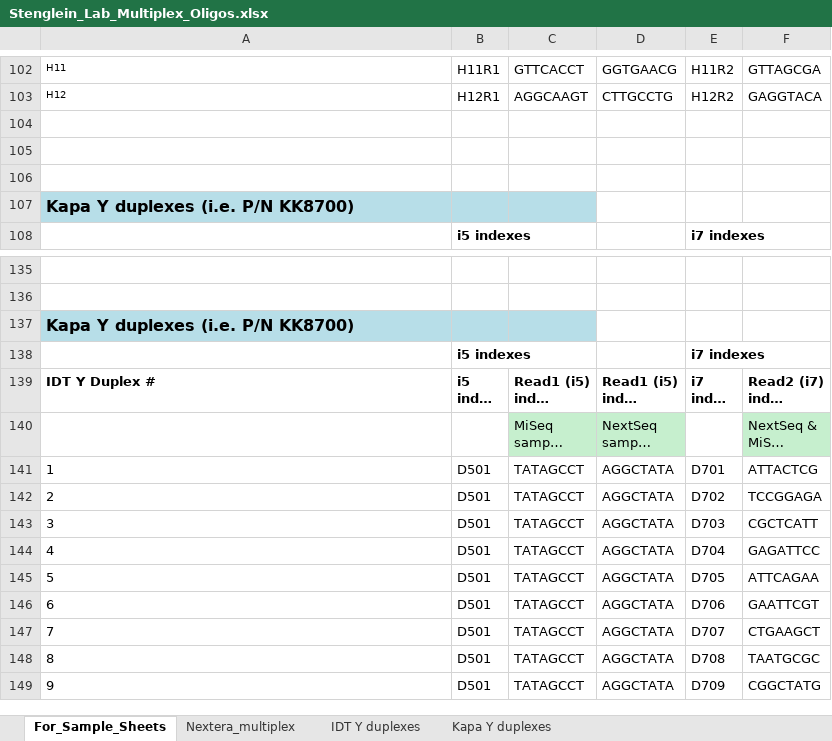
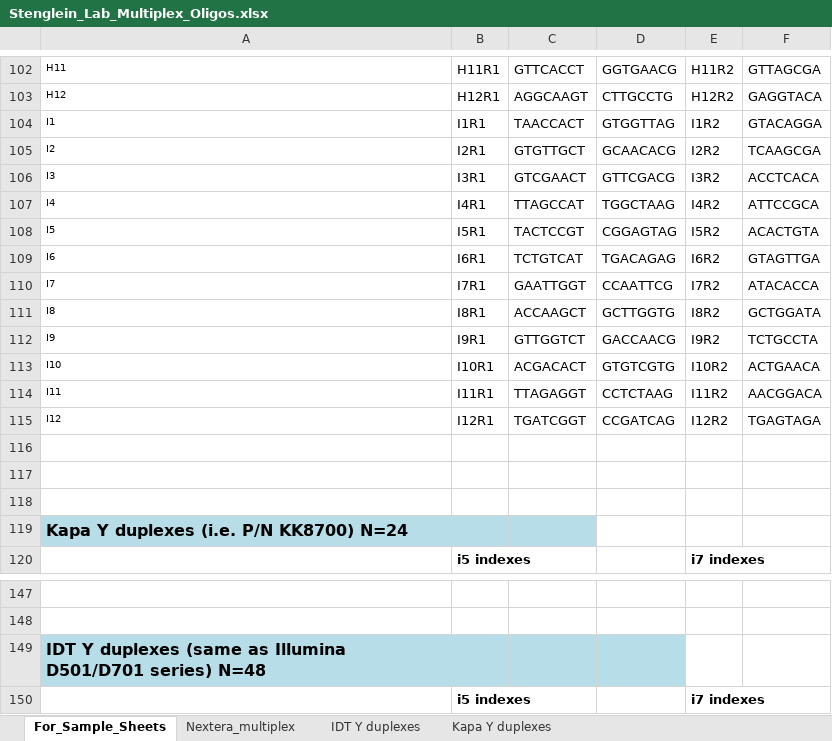
Before and after one commit to stenglein-lab/stenglein_lab_protocols, an Excel workbook: Stenglein_Lab_Multiplex_Oligos.xlsx, sheet For_Sample_Sheets, drawn as a sheet; only a part is shown, gaps mark what is left out; the shorter side is filled out with more unchanged rows; long unchanged cells end in …; values as stored, in another font and other column widths than the file's, no borders; addresses are those after the commit; the diff names each change by its address in the sheet, - before the commit and + after, or states it on an @@ line.

Commit message:
added I series of Nextera adapters

```diff
--- a/Stenglein_Lab_Multiplex_Oligos.xlsx (sheet For_Sample_Sheets)
+++ b/Stenglein_Lab_Multiplex_Oligos.xlsx (sheet For_Sample_Sheets)
+row 104: I1 | I1R1 | TAACCACT | GTGGTTAG | I1R2 | GTACAGGA
+row 105: I2 | I2R1 | GTGTTGCT | GCAACACG | I2R2 | TCAAGCGA
+row 106: I3 | I3R1 | GTCGAACT | GTTCGACG | I3R2 | ACCTCACA
+row 107: I4 | I4R1 | TTAGCCAT | TGGCTAAG | I4R2 | ATTCCGCA
+row 108: I5 | I5R1 | TACTCCGT | CGGAGTAG | I5R2 | ACACTGTA
+row 109: I6 | I6R1 | TCTGTCAT | TGACAGAG | I6R2 | GTAGTTGA
+row 110: I7 | I7R1 | GAATTGGT | CCAATTCG | I7R2 | ATACACCA
+row 111: I8 | I8R1 | ACCAAGCT | GCTTGGTG | I8R2 | GCTGGATA
+row 112: I9 | I9R1 | GTTGGTCT | GACCAACG | I9R2 | TCTGCCTA
+row 113: I10 | I10R1 | ACGACACT | GTGTCGTG | I10R2 | ACTGAACA
+row 114: I11 | I11R1 | TTAGAGGT | CCTCTAAG | I11R2 | AACGGACA
+row 115: I12 | I12R1 | TGATCGGT | CCGATCAG | I12R2 | TGAGTAGA
-A119: Kapa Y duplexes (i.e. P/N KK8700)
+A119: Kapa Y duplexes (i.e. P/N KK8700) N=24
-A149: Kapa Y duplexes (i.e. P/N KK8700)
+A149: IDT Y duplexes (same as Illumina D501/D701 series) N=48
-D149 fill: none
+D149 fill: #B7DEE8
```
Also changed, not shown: sheet Nextera_multiplex.
